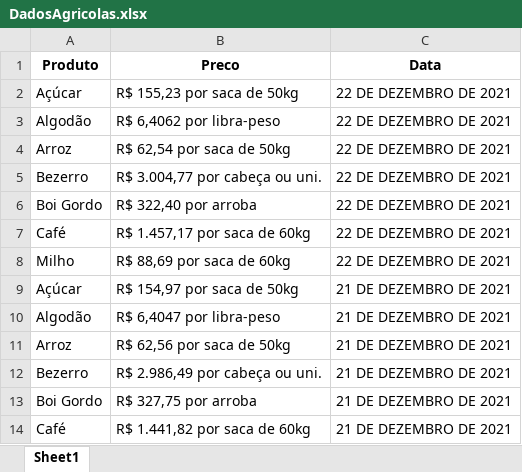
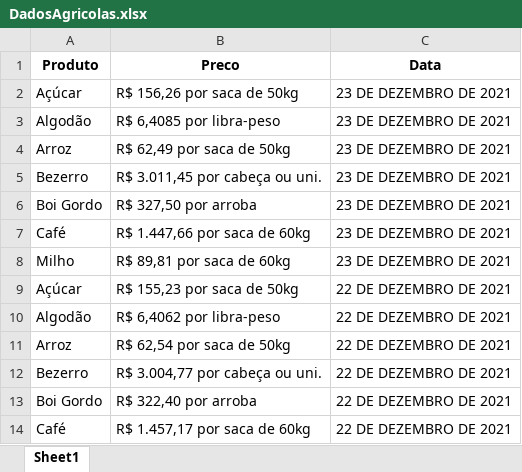
Before and after one commit to lucasmartinsb/WebScraping, an Excel workbook: DadosAgricolas.xlsx, sheet Sheet1, drawn as a sheet; only a part is shown; the shorter side is filled out with more unchanged rows; values as stored, in another font and other column widths than the file's, no borders; the diff names each change by its address in the sheet, - before the commit and + after, or states it on an @@ line.

```diff
--- a/DadosAgricolas.xlsx (sheet Sheet1)
+++ b/DadosAgricolas.xlsx (sheet Sheet1)
+row 2: Açúcar | R$ 156,26 por saca de 50kg | 23 DE DEZEMBRO DE 2021
+row 3: Algodão | R$ 6,4085 por libra-peso | 23 DE DEZEMBRO DE 2021
+row 4: Arroz | R$ 62,49 por saca de 50kg | 23 DE DEZEMBRO DE 2021
+row 5: Bezerro | R$ 3.011,45 por cabeça ou uni. | 23 DE DEZEMBRO DE 2021
+row 6: Boi Gordo | R$ 327,50 por arroba | 23 DE DEZEMBRO DE 2021
+row 7: Café | R$ 1.447,66 por saca de 60kg | 23 DE DEZEMBRO DE 2021
+row 8: Milho | R$ 89,81 por saca de 60kg | 23 DE DEZEMBRO DE 2021
```
Also changed, not shown: DadosCommodities.xlsx, 2 other files.
